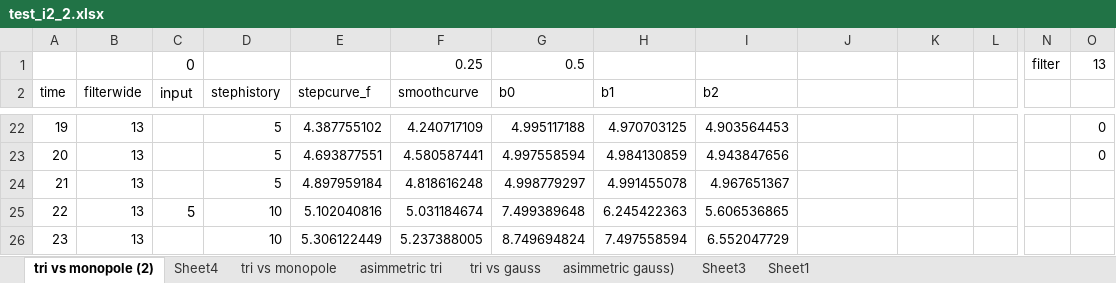
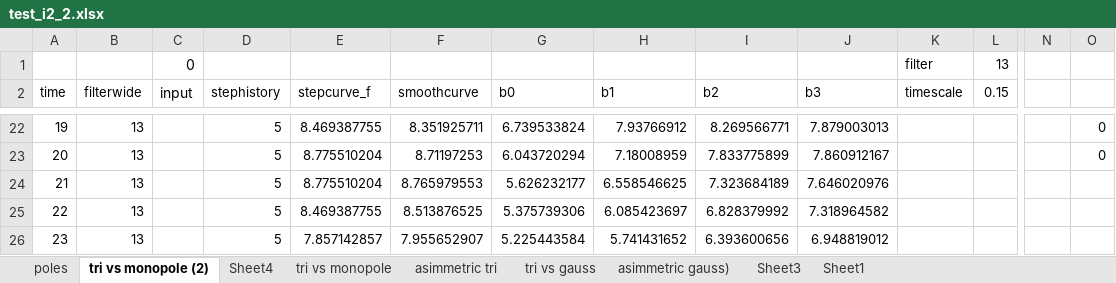
Before and after one commit to zpaolo11x/Arcadeflow, an Excel workbook: test_i2_2.xlsx, sheet tri vs monopole (2), drawn as a sheet; only a part is shown, gaps mark what is left out; values as stored, in another font and other column widths than the file's, no borders; charts and pictures not drawn; removed rows and columns are numbered as before the commit, all else as after; rows hold the shown columns only; the diff covers the shown part only; the diff names each change by its address in the sheet, - before the commit and + after, or states it on an @@ line.

```diff
--- a/test_i2_2.xlsx (sheet tri vs monopole (2))
+++ b/test_i2_2.xlsx (sheet tri vs monopole (2))
+sheet tab: poles
-row 1:  |  | 0 |  |  | 0.25 | 0.5 |  |  |  |  |  | filter | 13
+row 1:  |  | 0 |  |  |  |  |  |  |  | filter | 13
-J2: (empty)
+J2: b3
-K2: (empty)
+K2: timescale
-L2: (empty)
+L2: 0.15
-E22 (stepcurve_f): 4.387755102
+E22 (stepcurve_f): 8.469387755
-F22 (smoothcurve): 4.240717109
+F22 (smoothcurve): 8.351925711
-G22 (b0): 4.995117188
+G22 (b0): 6.739533824
-H22 (b1): 4.970703125
+H22 (b1): 7.93766912
-I22 (b2): 4.903564453
+I22 (b2): 8.269566771
-J22 (b3): (empty)
+J22 (b3): 7.879003013
-E23 (stepcurve_f): 4.693877551
+E23 (stepcurve_f): 8.775510204
-F23 (smoothcurve): 4.580587441
+F23 (smoothcurve): 8.71197253
-G23 (b0): 4.997558594
+G23 (b0): 6.043720294
-H23 (b1): 4.984130859
+H23 (b1): 7.18008959
-I23 (b2): 4.943847656
+I23 (b2): 7.833775899
-J23 (b3): (empty)
+J23 (b3): 7.860912167
-E24 (stepcurve_f): 4.897959184
+E24 (stepcurve_f): 8.775510204
-F24 (smoothcurve): 4.818616248
+F24 (smoothcurve): 8.765979553
-G24 (b0): 4.998779297
+G24 (b0): 5.626232177
-H24 (b1): 4.991455078
+H24 (b1): 6.558546625
-I24 (b2): 4.967651367
+I24 (b2): 7.323684189
-J24 (b3): (empty)
+J24 (b3): 7.646020976
-C25 (input): 5
+C25 (input): (empty)
-D25:D26 (stephistory): 10
+D25:D26 (stephistory): 5
-E25 (stepcurve_f): 5.102040816
+E25 (stepcurve_f): 8.469387755
-F25 (smoothcurve): 5.031184674
+F25 (smoothcurve): 8.513876525
-G25 (b0): 7.499389648
+G25 (b0): 5.375739306
-H25 (b1): 6.245422363
+H25 (b1): 6.085423697
-I25 (b2): 5.606536865
+I25 (b2): 6.828379992
-J25 (b3): (empty)
+J25 (b3): 7.318964582
-E26 (stepcurve_f): 5.306122449
+E26 (stepcurve_f): 7.857142857
-F26 (smoothcurve): 5.237388005
+F26 (smoothcurve): 7.955652907
-G26 (b0): 8.749694824
+G26 (b0): 5.225443584
-H26 (b1): 7.497558594
+H26 (b1): 5.741431652
-I26 (b2): 6.552047729
+I26 (b2): 6.393600656
-J26 (b3): (empty)
+J26 (b3): 6.948819012
```
Also changed, not shown: 265 edited cells elsewhere in this sheet, charts or pictures.
